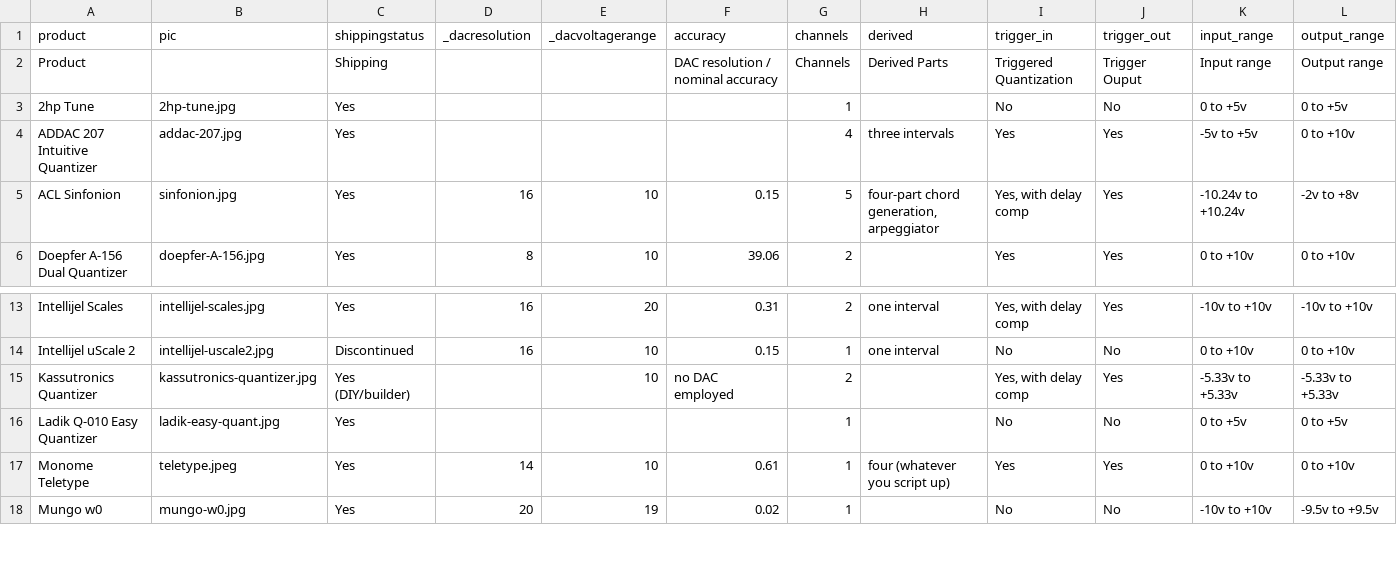
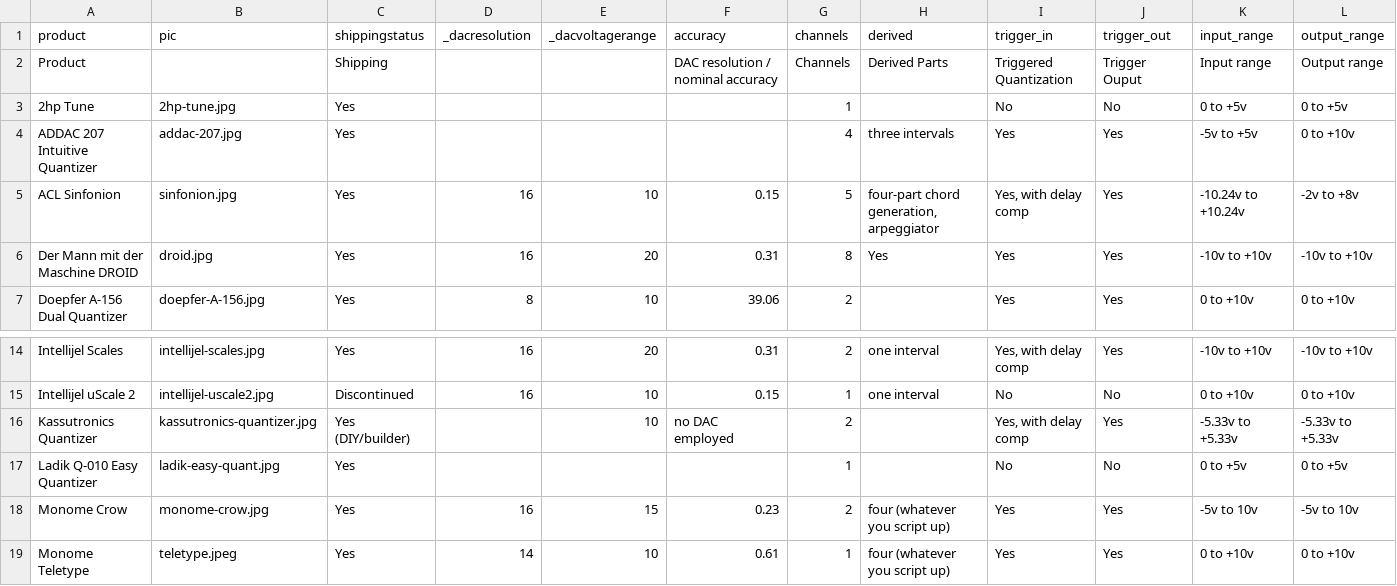
Before and after one commit to mdoudoroff/doudoroff.com, a CSV file: quantizers/quantizers.csv, drawn as a sheet; only a part is shown, gaps mark what is left out; the shorter side is filled out with more unchanged rows; rows hold the shown columns only; the diff names each change by its address in the sheet, - before the commit and + after, or states it on an @@ line.

```diff
--- a/quantizers/quantizers.csv
+++ b/quantizers/quantizers.csv
+row 6: Der Mann mit der Maschine DROID | droid.jpg | Yes | 16 | 20 | 0.31 | 8 | Yes | Yes | Yes | -10v to +10v | -10v to +10v
+row 18: Monome Crow | monome-crow.jpg | Yes | 16 | 15 | 0.23 | 2 | four (whatever you script up) | Yes | Yes | -5v to 10v | -5v to 10v
```
Also changed, not shown: 6 other files.
